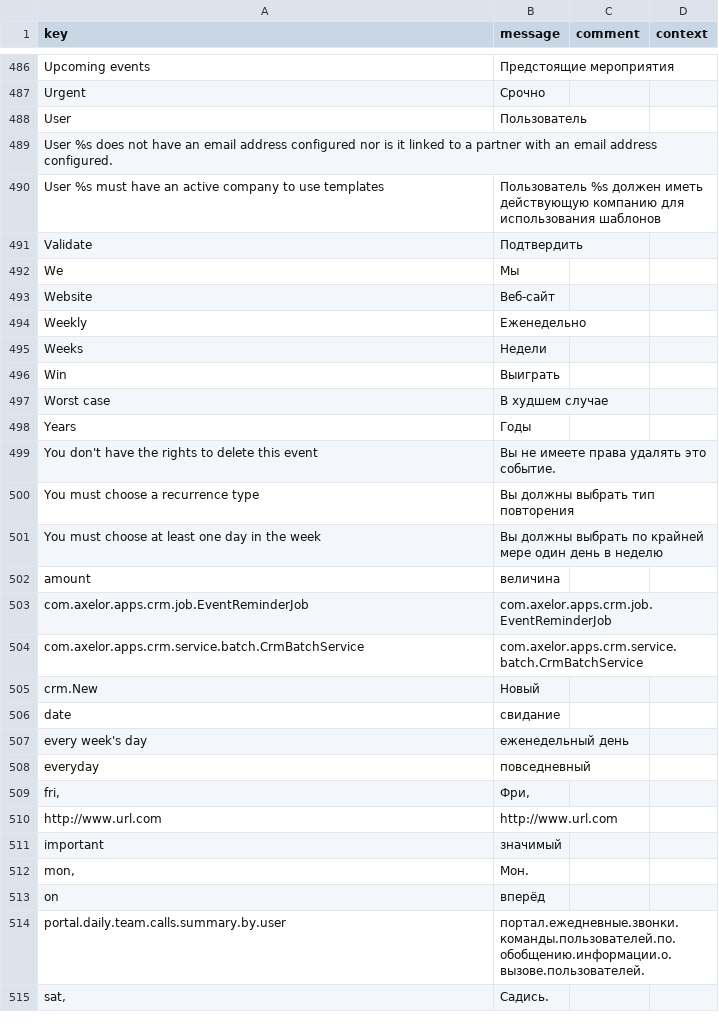
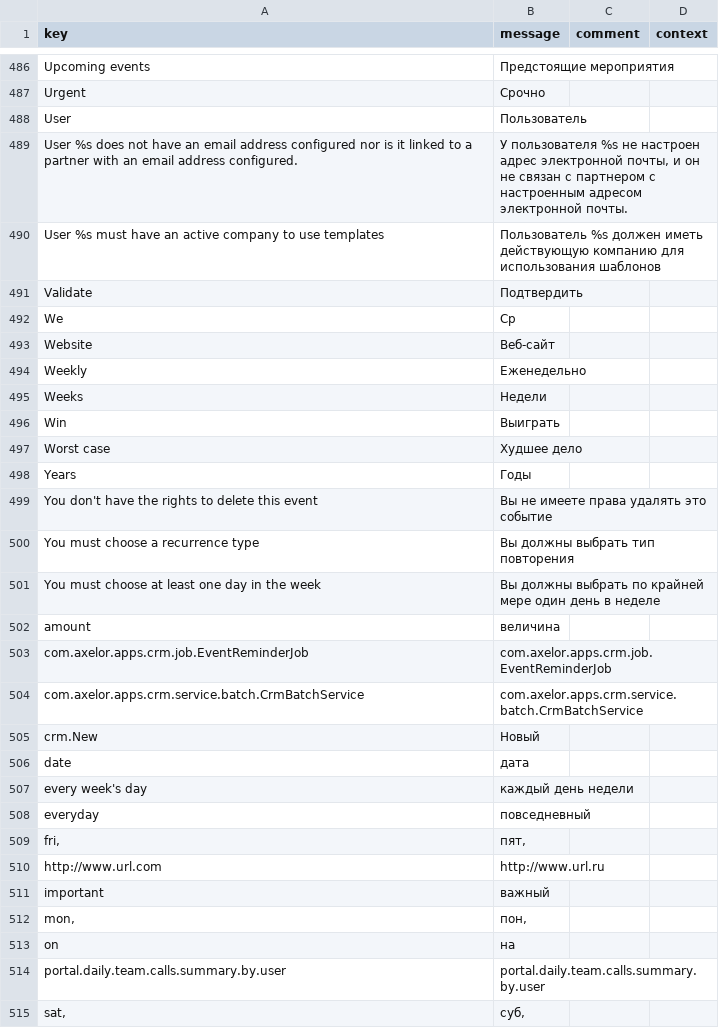
Before and after one commit to JobFoster/axelor-open-suite, a CSV file: axelor-crm/src/main/resources/i18n/messages_ru.csv, drawn as a sheet; only a part is shown, gaps mark what is left out; the diff covers the shown part only.

Commit message:
Update messages_ru.csv
Correct translate

```diff
--- a/axelor-crm/src/main/resources/i18n/messages_ru.csv
+++ b/axelor-crm/src/main/resources/i18n/messages_ru.csv
@@ -488,6 +488,6 @@
 "User","Пользователь",,
-"User %s does not have an email address configured nor is it linked to a partner with an email address configured.",,,
+"User %s does not have an email address configured nor is it linked to a partner with an email address configured.","У пользователя %s не настроен адрес электронной почты, и он не связан с партнером с настроенным адресом электронной почты.",,
 "User %s must have an active company to use templates","Пользователь %s должен иметь действующую компанию для использования шаблонов",,
 "Validate","Подтвердить",,
-"We","Мы",,
+"We","Ср",,
 "Website","Веб-сайт",,
@@ -496,7 +496,7 @@
 "Win","Выиграть",,
-"Worst case","В худшем случае",,
+"Worst case","Худшее дело",,
 "Years","Годы",,
-"You don't have the rights to delete this event","Вы не имеете права удалять это событие.",,
+"You don't have the rights to delete this event","Вы не имеете права удалять это событие",,
 "You must choose a recurrence type","Вы должны выбрать тип повторения",,
-"You must choose at least one day in the week","Вы должны выбрать по крайней мере один день в неделю",,
+"You must choose at least one day in the week","Вы должны выбрать по крайней мере один день в неделе",,
 "amount","величина",,
@@ -505,11 +505,11 @@
 "crm.New","Новый",,
-"date","свидание",,
-"every week's day","еженедельный день",,
+"date","дата",,
+"every week's day","каждый день недели",,
 "everyday","повседневный",,
-"fri,","Фри,",,
-"http://www.url.com","http://www.url.com",,
-"important","значимый",,
-"mon,","Мон.",,
-"on","вперёд",,
-"portal.daily.team.calls.summary.by.user","портал.ежедневные.звонки.команды.пользователей.по.обобщению.информации.о.вызове.пользователей.",,
-"sat,","Садись.",,
+"fri,","пят,",,
+"http://www.url.com","http://www.url.ru",,
+"important","важный",,
+"mon,","пон,",,
+"on","на",,
+"portal.daily.team.calls.summary.by.user","portal.daily.team.calls.summary.by.user",,
+"sat,","суб,",,
```
Also changed, not shown: 76 edited cells elsewhere in this file.
